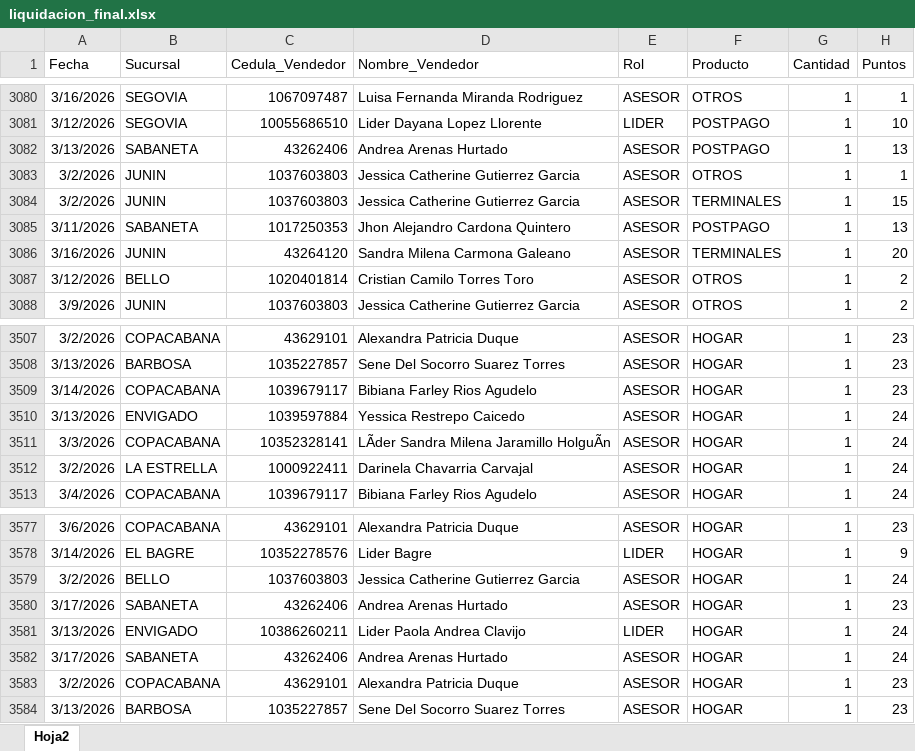
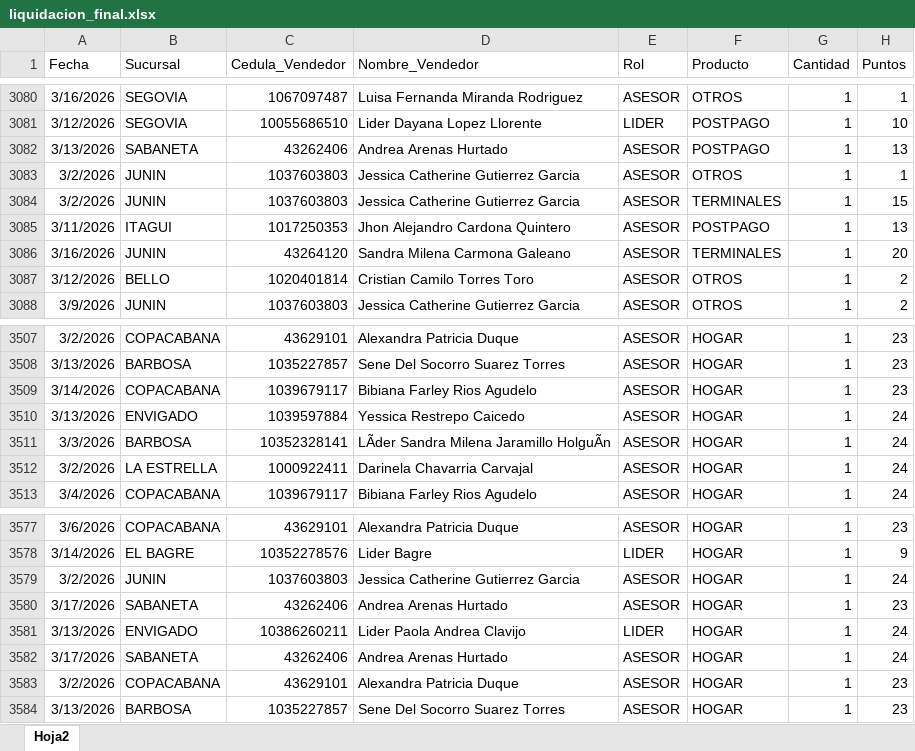
Before and after one commit to Paolam1903/Cierrecomercial, an Excel workbook: data/liquidacion_final.xlsx, sheet Hoja2, drawn as a sheet; only a part is shown, gaps mark what is left out; values as stored, in another font and other column widths than the file's, no borders; the diff covers the shown part only; the diff names each change by its address in the sheet, - before the commit and + after, or states it on an @@ line.

```diff
--- a/data/liquidacion_final.xlsx (sheet Hoja2)
+++ b/data/liquidacion_final.xlsx (sheet Hoja2)
-B3085 (Sucursal): SABANETA
+B3085 (Sucursal): ITAGUI
-B3511 (Sucursal): COPACABANA
+B3511 (Sucursal): BARBOSA
-B3579 (Sucursal): BELLO
+B3579 (Sucursal): JUNIN
```
Also changed, not shown: 5 edited cells elsewhere in this sheet.
